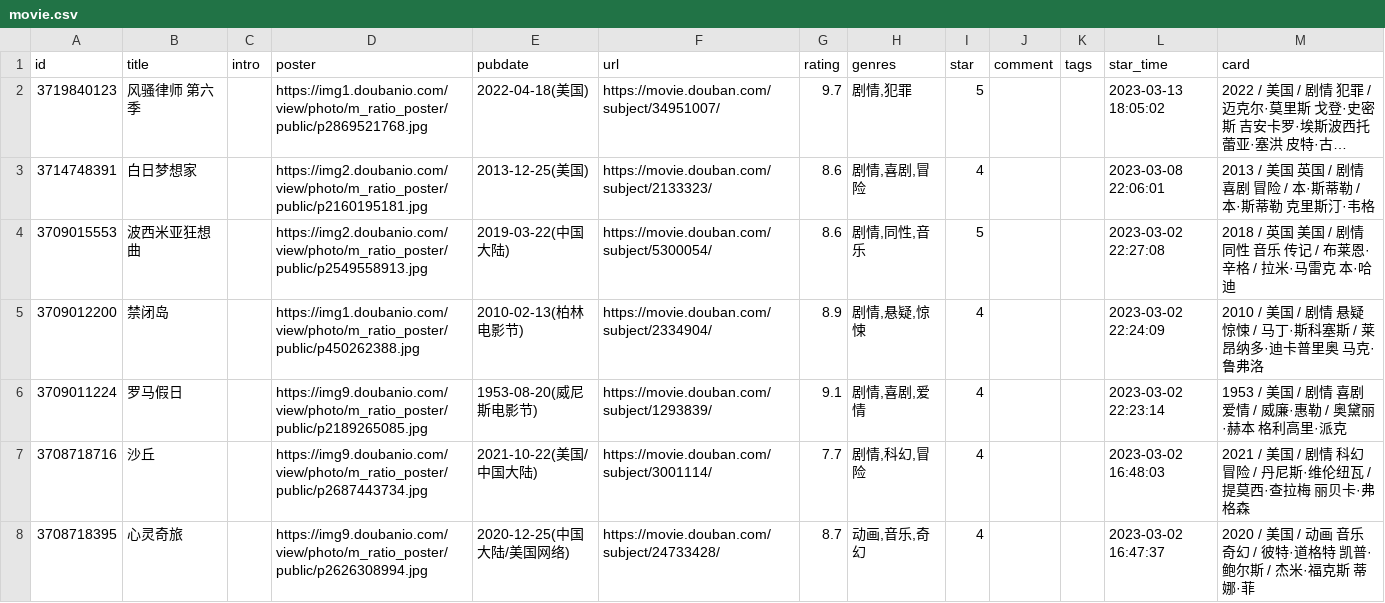
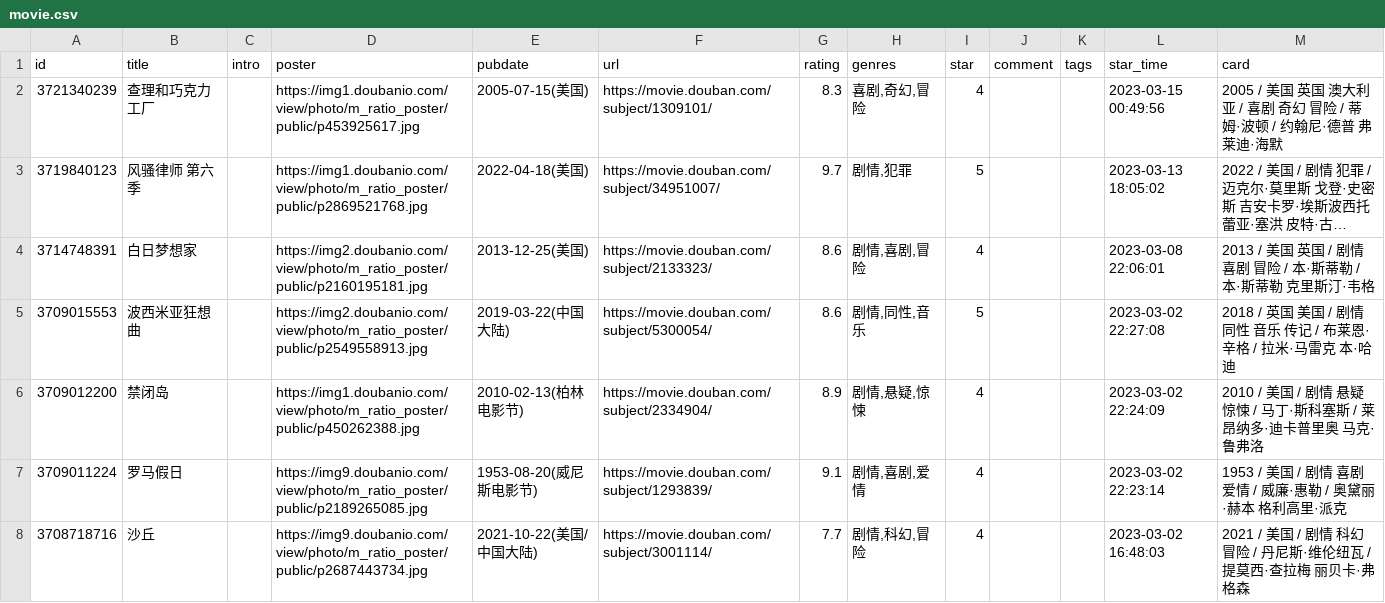
Before and after one commit to ihavenoideaa/hideaway-Pages, a CSV file: data/douban/done/movie.csv, drawn as a sheet; only a part is shown; the shorter side is filled out with more unchanged rows; long unchanged cells end in …; the diff names each change by its address in the sheet, - before the commit and + after, or states it on an @@ line.

Commit message:
chore: update douban data

```diff
--- a/data/douban/done/movie.csv
+++ b/data/douban/done/movie.csv
+row 2: 3721340239 | 查理和巧克力工厂 |  | https://img1.doubanio.com/view/photo/m_ratio_poster/public/p453925617.jpg | 2005-07-15(美国) | https://movie.douban.com/subject/1309101/ | 8.3 | 喜剧,奇幻,冒险 | 4 |  |  | 2023-03-15 00:49:56 | 2005 / 美国 英国 澳大利亚 / 喜剧 奇幻 冒险 / 蒂姆·波顿 / 约翰尼·德普 弗莱迪·海默
```
Also changed, not shown: data/douban/wish/movie.csv.
